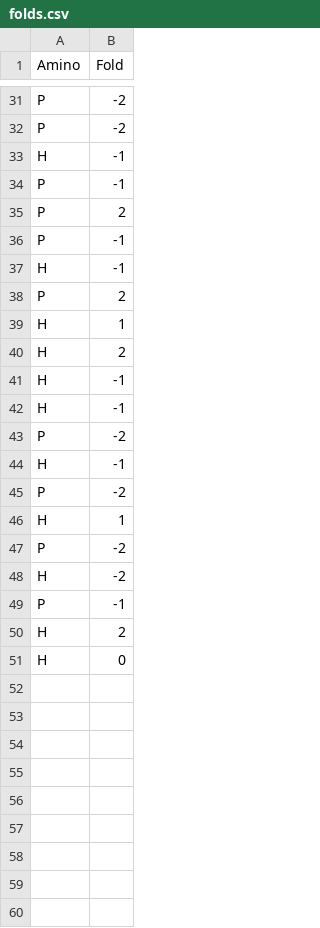
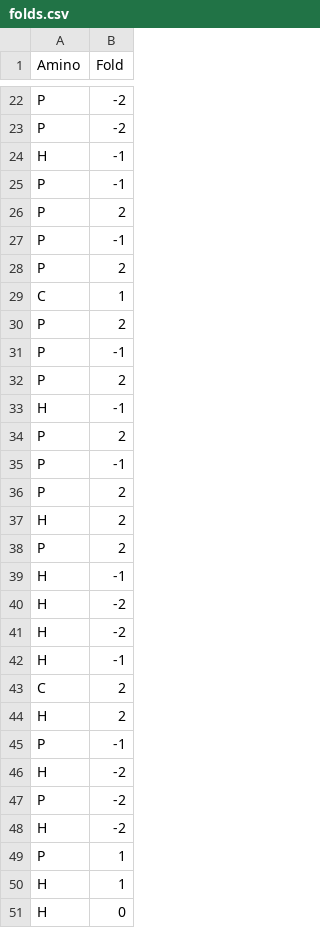
Before and after one commit to MaxDoornbosch/ProteinPower, a CSV file: data/folds.csv, drawn as a sheet; only a part is shown, gaps mark what is left out; the diff covers the shown part only.

Commit message:
3 folds, visual and stabilityscore with C

```diff
--- a/data/folds.csv
+++ b/data/folds.csv
@@ -36,16 +27,25 @@ P,2
 P,-1
+P,2
+C,1
+P,2
+P,-1
+P,2
 H,-1
 P,2
-H,1
+P,-1
+P,2
 H,2
+P,2
 H,-1
+H,-2
+H,-2
 H,-1
-P,-2
-H,-1
-P,-2
-H,1
+C,2
+H,2
+P,-1
+H,-2
 P,-2
 H,-2
-P,-1
-H,2
+P,1
+H,1
 H,0
```
Also changed, not shown: 4 added rows, 6 removed rows and 7 moved rows elsewhere in this file, data/visualization.csv, 5 other files.
